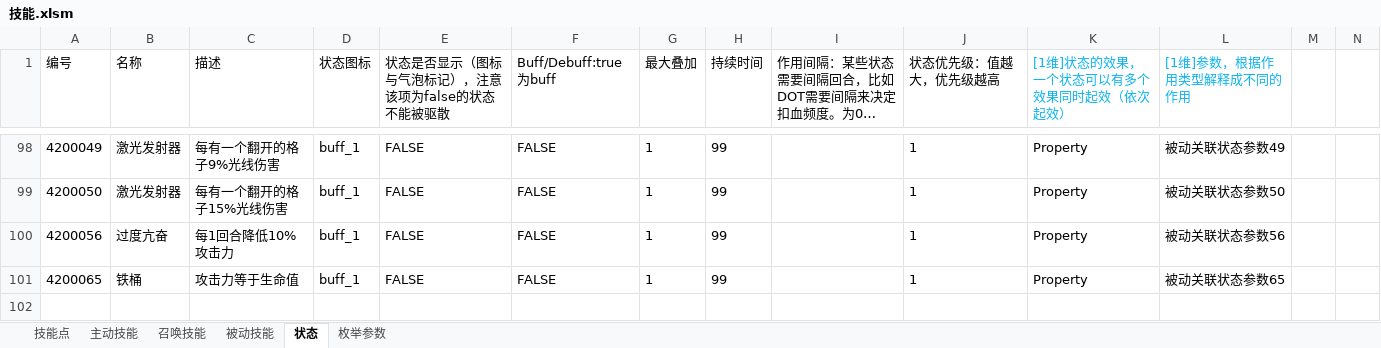
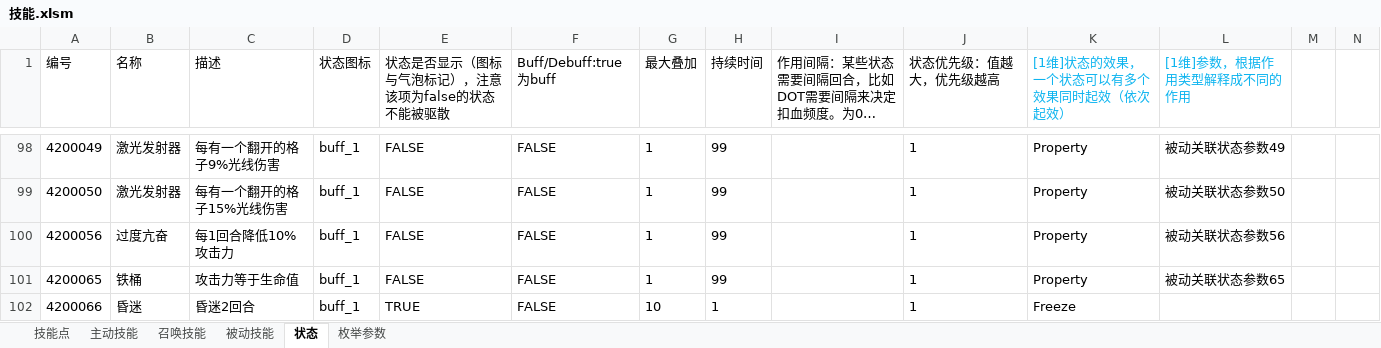
Before and after one commit to Canvastudio/Prometheus, an Excel workbook: Design/原始配置表/技能.xlsm, sheet 状态, drawn as a sheet; only a part is shown, gaps mark what is left out; long unchanged cells end in …; values as stored, in another font and other column widths than the file's, no borders; conditional formats and table styles not drawn; the diff names each change by its address in the sheet, - before the commit and + after, or states it on an @@ line.

```diff
--- a/Design/原始配置表/技能.xlsm (sheet 状态)
+++ b/Design/原始配置表/技能.xlsm (sheet 状态)
+row 102: 4200066 | 昏迷 | 昏迷2回合 | buff_1 | TRUE | FALSE | 10 | 1 |  | 1 | Freeze
```
Also changed, not shown: Design/原始配置表/怪物配置.xlsm, Design/原始配置表/自定义参数.xlsm, 3 other files.
